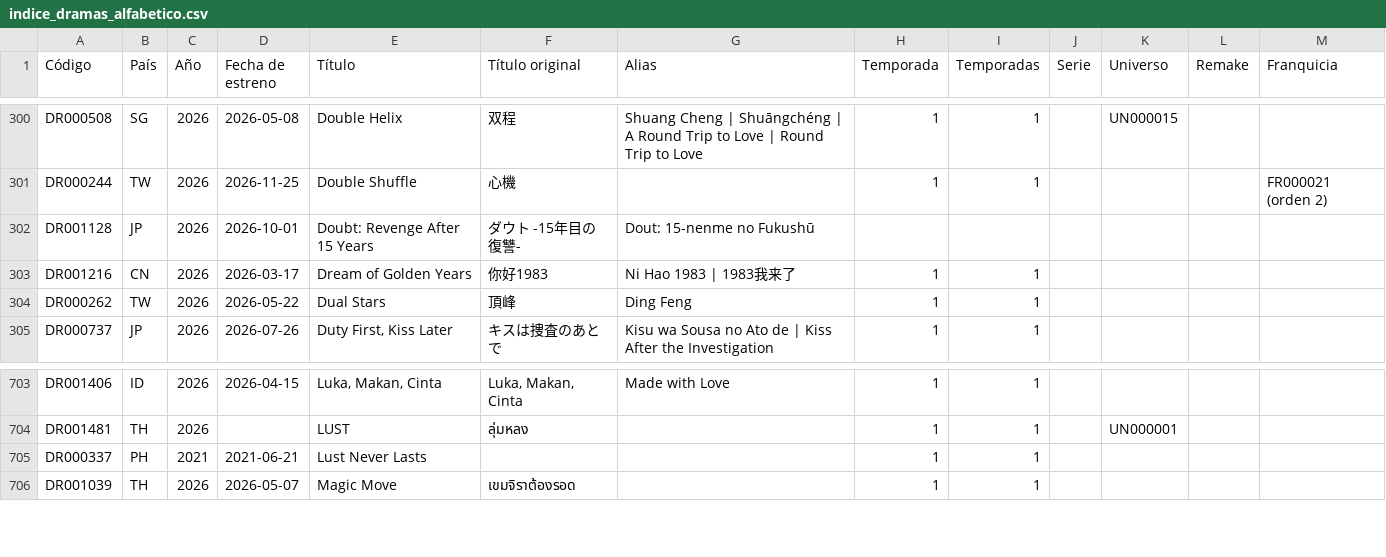
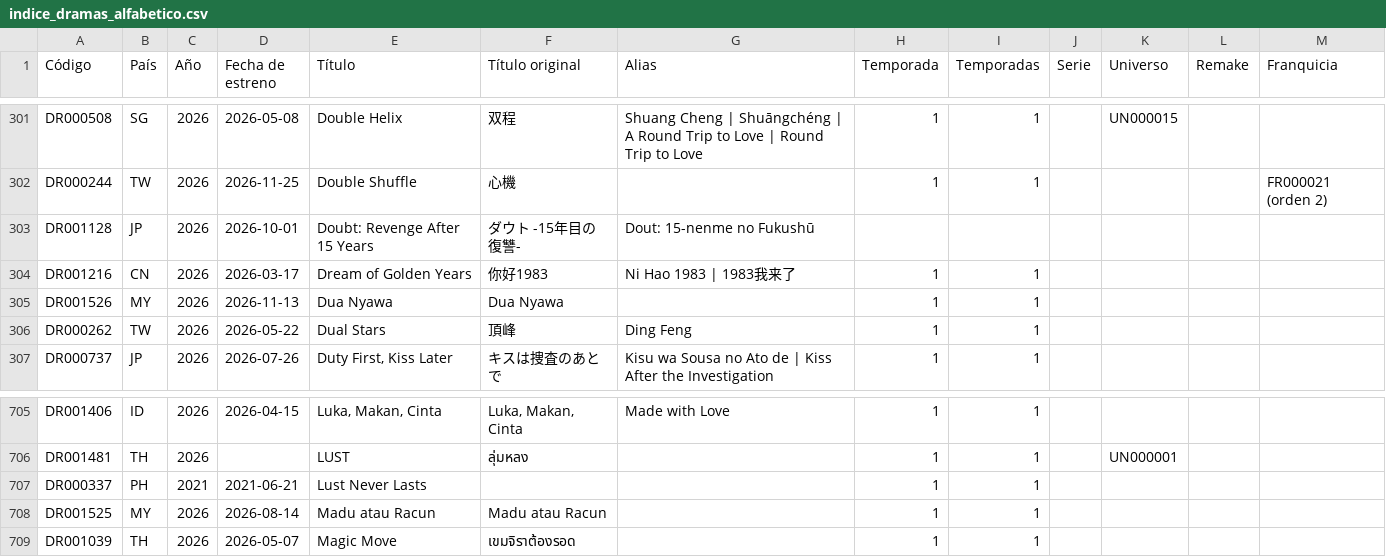
Before and after one commit to Toska26/asian-stories-library, a CSV file: informacion/indice_dramas_alfabetico.csv, drawn as a sheet; only a part is shown, gaps mark what is left out; the diff covers the shown part only; the diff names each change by its address in the sheet, - before the commit and + after, or states it on an @@ line.

```diff
--- a/informacion/indice_dramas_alfabetico.csv
+++ b/informacion/indice_dramas_alfabetico.csv
+row 305: DR001526 | MY | 2026 | 2026-11-13 | Dua Nyawa | Dua Nyawa |  | 1 | 1
+row 708: DR001525 | MY | 2026 | 2026-08-14 | Madu atau Racun | Madu atau Racun |  | 1 | 1
```
Also changed, not shown: 5 added rows elsewhere in this file, 1 other file.
